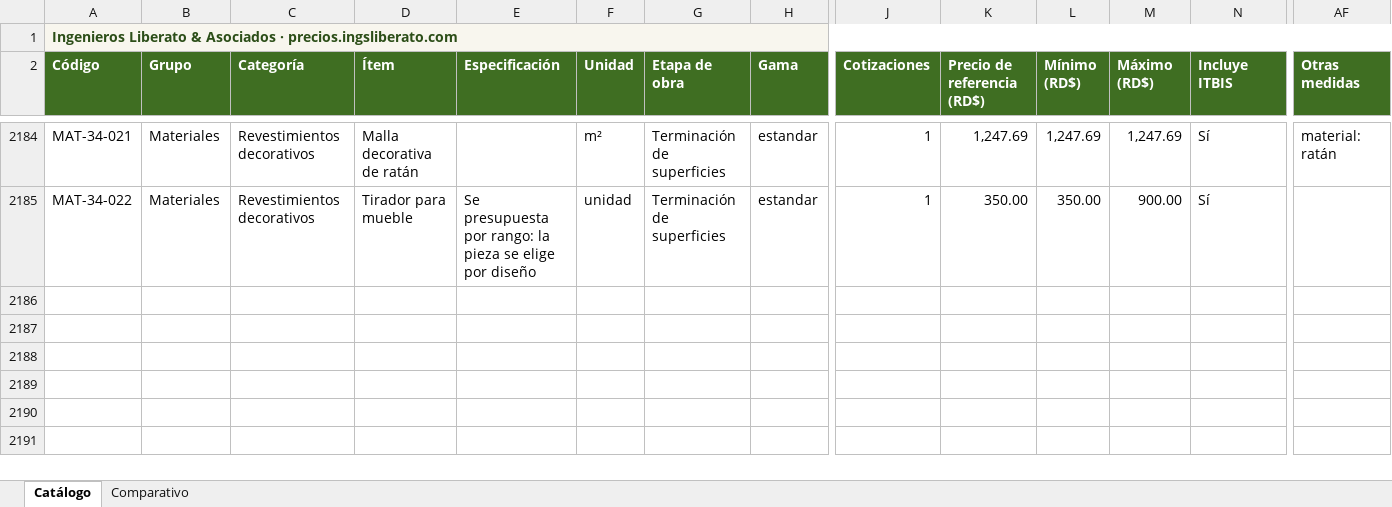
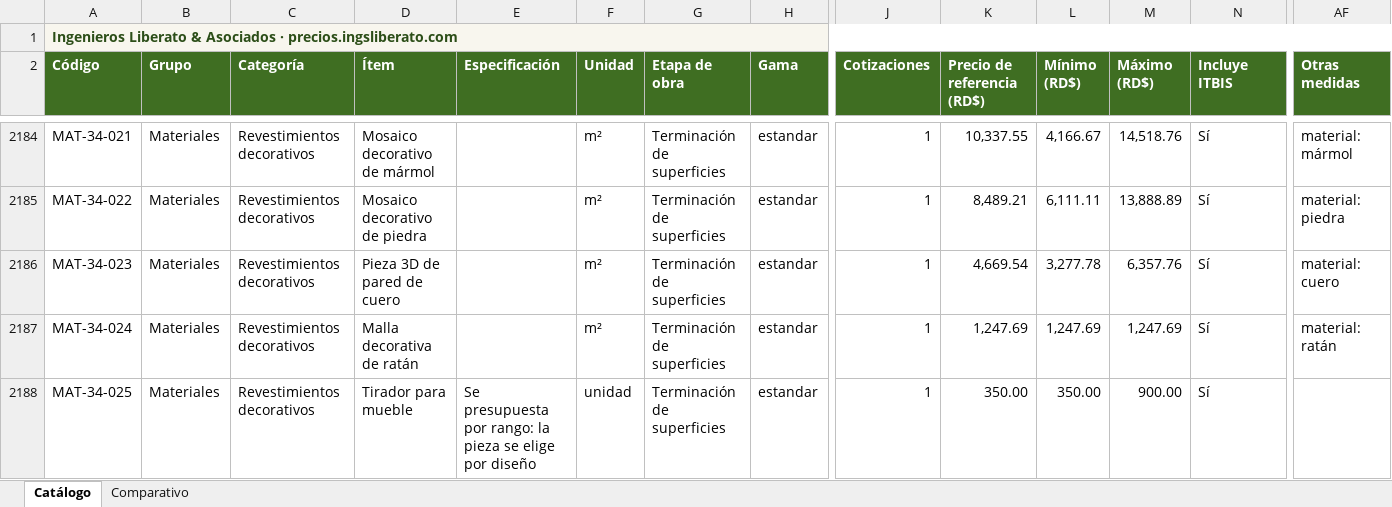
Before and after one commit to arthurliberato/liberato_asocs_website, an Excel workbook: precios/descargas/precios-construccion-rd.xlsx, sheet Catálogo, drawn as a sheet; only a part is shown, gaps mark what is left out; values as stored, in another font and other column widths than the file's, no borders; charts and pictures not drawn; rows hold the shown columns only; the diff covers the shown part only; the diff names each change by its address in the sheet, - before the commit and + after, or states it on an @@ line.

```diff
--- a/precios/descargas/precios-construccion-rd.xlsx (sheet Catálogo)
+++ b/precios/descargas/precios-construccion-rd.xlsx (sheet Catálogo)
-D2184 (Ítem): Malla decorativa de ratán
+D2184 (Ítem): Mosaico decorativo de mármol
-K2184 (Precio de referencia (RD$)): 1,247.69
+K2184 (Precio de referencia (RD$)): 10,337.55
-L2184 (Mínimo (RD$)): 1,247.69
+L2184 (Mínimo (RD$)): 4,166.67
-M2184 (Máximo (RD$)): 1,247.69
+M2184 (Máximo (RD$)): 14,518.76
-AF2184 (Otras medidas): material: ratán
+AF2184 (Otras medidas): material: mármol
-D2185 (Ítem): Tirador para mueble
+D2185 (Ítem): Mosaico decorativo de piedra
-E2185 (Especificación): Se presupuesta por rango: la pieza se elige por diseño
+E2185 (Especificación): (empty)
-F2185 (Unidad): unidad
+F2185 (Unidad): m²
-K2185 (Precio de referencia (RD$)): 350.00
+K2185 (Precio de referencia (RD$)): 8,489.21
-L2185 (Mínimo (RD$)): 350.00
+L2185 (Mínimo (RD$)): 6,111.11
-M2185 (Máximo (RD$)): 900.00
+M2185 (Máximo (RD$)): 13,888.89
-AF2185 (Otras medidas): (empty)
+AF2185 (Otras medidas): material: piedra
+row 2186: MAT-34-023 | Materiales | Revestimientos decorativos | Pieza 3D de pared de cuero |  | m² | Terminación de superficies | estandar | 1 | 4,669.54 | 3,277.78 | 6,357.76 | Sí | material: cuero
+row 2187: MAT-34-024 | Materiales | Revestimientos decorativos | Malla decorativa de ratán |  | m² | Terminación de superficies | estandar | 1 | 1,247.69 | 1,247.69 | 1,247.69 | Sí | material: ratán
+row 2188: MAT-34-025 | Materiales | Revestimientos decorativos | Tirador para mueble | Se presupuesta por rango: la pieza se elige por diseño | unidad | Terminación de superficies | estandar | 1 | 350.00 | 350.00 | 900.00 | Sí
```
Also changed, not shown: 33 edited cells elsewhere in this sheet, sheet Comparativo, 11 other files.
